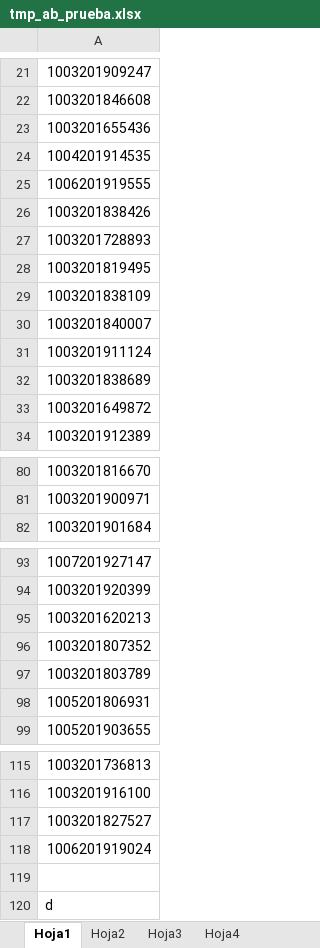
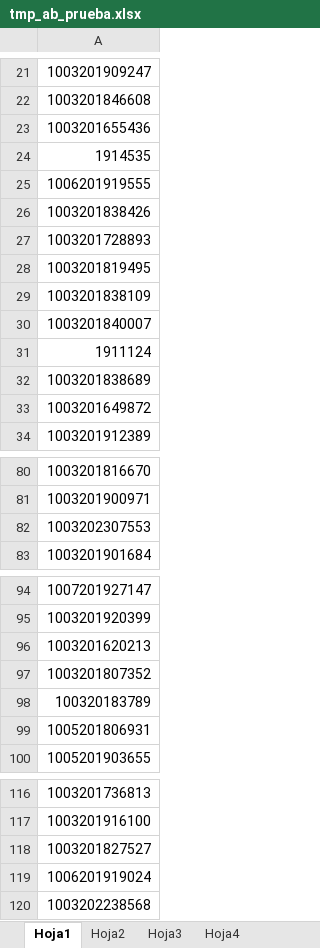
Before and after one commit to Proyectosdpe2020/sire, an Excel workbook: format/litigacion/temp/tmp_ab_prueba.xlsx, sheet Hoja1, drawn as a sheet; only a part is shown, gaps mark what is left out; values as stored, in another font and other column widths than the file's, no borders; removed rows and columns are numbered as before the commit, all else as after; the diff covers the shown part only; the diff names each change by its address in the sheet, - before the commit and + after, or states it on an @@ line.

```diff
--- a/format/litigacion/temp/tmp_ab_prueba.xlsx (sheet Hoja1)
+++ b/format/litigacion/temp/tmp_ab_prueba.xlsx (sheet Hoja1)
-A24: 1004201914535
+A24: 1914535
-A31: 1003201911124
+A31: 1911124
+row 82: 1003202307553
-A98: 1003201803789
+A98: 100320183789
-row 119: (empty)
-A120: d
+A120: 1003202238568
```
Also changed, not shown: 12 edited cells elsewhere in this sheet, format/litigacion/temp/tmp_AUTO DE NO VINCULACION DEL 2019 al 2023.xlsx, 4 other files.
